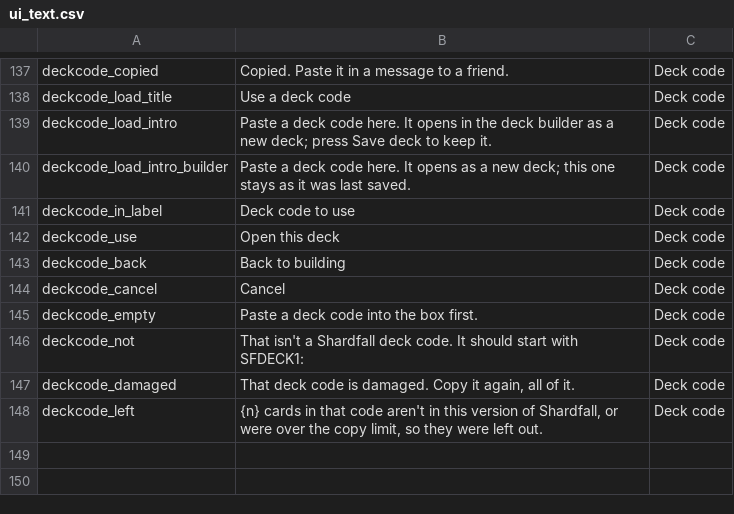
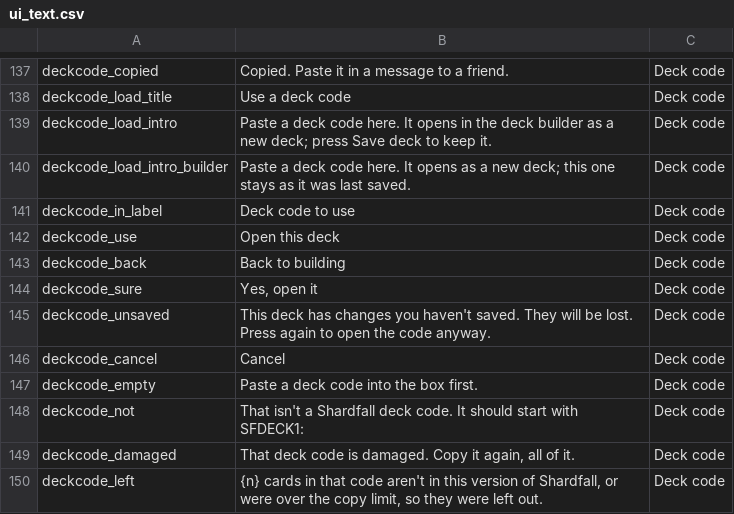
Before and after one commit to dmolloy98-stack-stack/Shardfall_TCG, a CSV file: data/ui_text.csv, drawn as a sheet; only a part is shown, gaps mark what is left out; the diff names each change by its address in the sheet, - before the commit and + after, or states it on an @@ line.

```diff
--- a/data/ui_text.csv
+++ b/data/ui_text.csv
+row 144: deckcode_sure | Yes, open it | Deck code
+row 145: deckcode_unsaved | This deck has changes you haven't saved. They will be lost. Press again to open the code anyway. | Deck code
```
Also changed, not shown: data/whats_new.csv, 26 other files.
